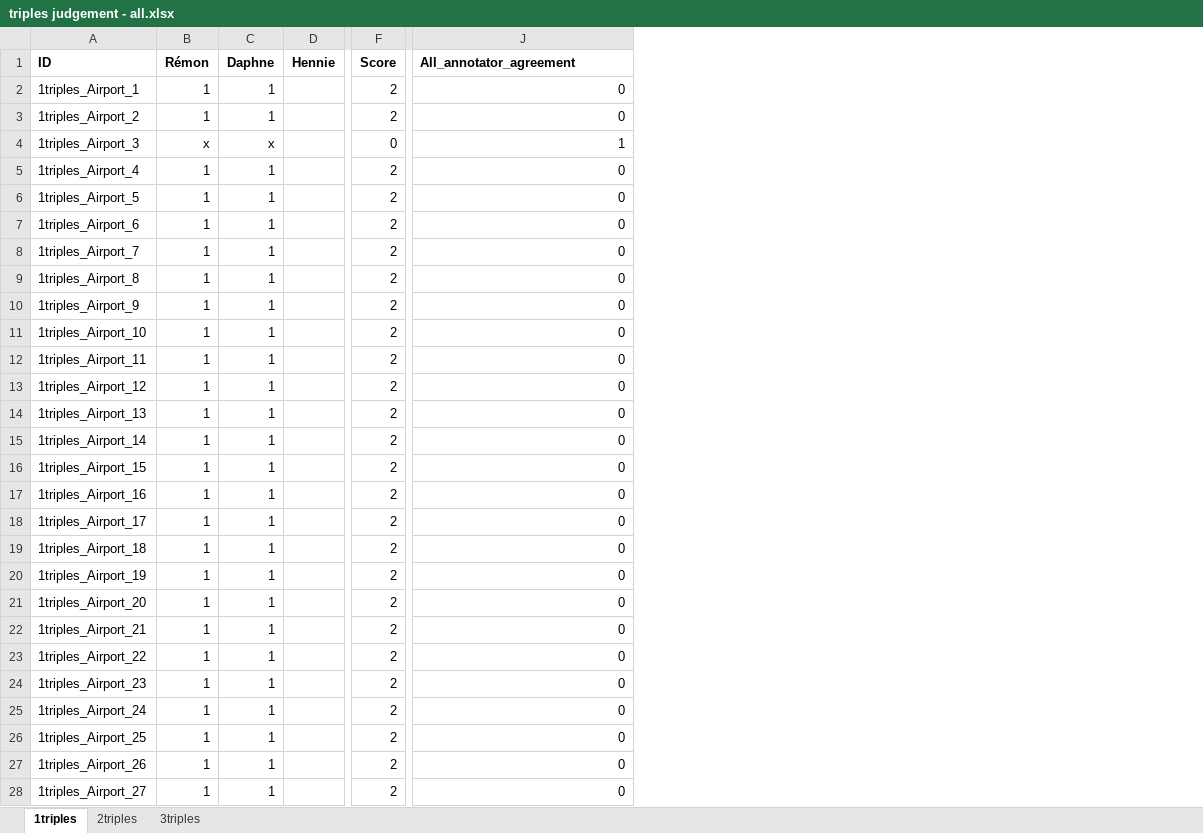
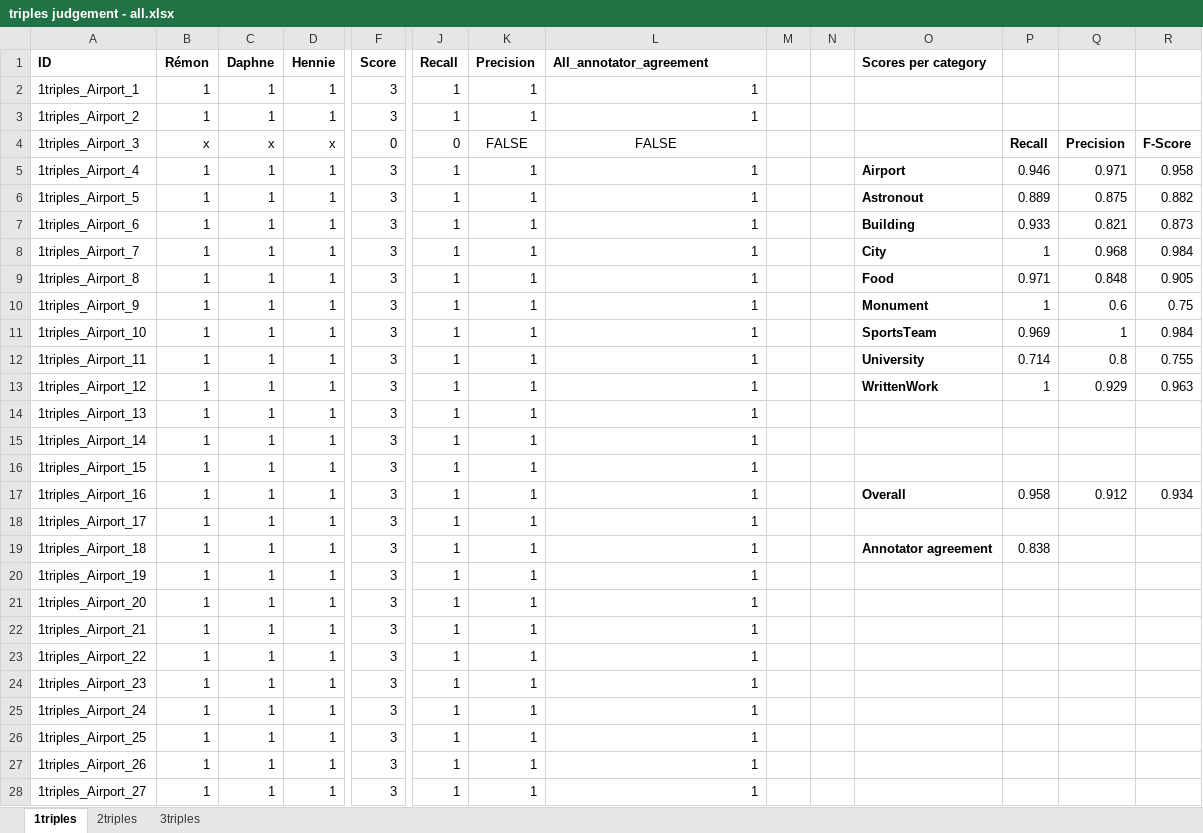
Before and after one commit to DaphneGroot/SemanticWebTechnology, an Excel workbook: triples judgement - all.xlsx, sheet 1triples, drawn as a sheet; only a part is shown, gaps mark what is left out; values as stored, in another font and other column widths than the file's, no borders; addresses are those after the commit; the diff covers the shown part only; the diff names each change by its address in the sheet, - before the commit and + after, or states it on an @@ line.

```diff
--- a/triples judgement - all.xlsx (sheet 1triples)
+++ b/triples judgement - all.xlsx (sheet 1triples)
+column J (Recall), rows 2-28: 1 | 1 | 0 | 1 | 1 | 1 | 1 | 1 | 1 | 1 | 1 | 1 | 1 | 1 | 1 | 1 | 1 | 1 | 1 | 1 | 1 | 1 | 1 | 1 | 1 | 1 | 1
+column K (Precision), rows 2-28: 1 | 1 | FALSE | 1 | 1 | 1 | 1 | 1 | 1 | 1 | 1 | 1 | 1 | 1 | 1 | 1 | 1 | 1 | 1 | 1 | 1 | 1 | 1 | 1 | 1 | 1 | 1
+column M, empty
+column N, empty
+column O (Scores per category), rows 5-19: Airport | Astronout | Building | City | Food | Monument | SportsTeam | University | WrittenWork |  |  |  | Overall |  | Annotator agreement
+column P, rows 4-19: Recall | 0.946 | 0.889 | 0.933 | 1 | 0.971 | 1 | 0.969 | 0.714 | 1 |  |  |  | 0.958 |  | 0.838
+column Q, rows 4-17: Precision | 0.971 | 0.875 | 0.821 | 0.968 | 0.848 | 0.6 | 1 | 0.8 | 0.929 |  |  |  | 0.912
+column R, rows 4-17: F-Score | 0.958 | 0.882 | 0.873 | 0.984 | 0.905 | 0.75 | 0.984 | 0.755 | 0.963 |  |  |  | 0.934
-D2:D3 (Hennie): (empty)
+D2:D3 (Hennie): 1
-F2:F3 (Score): 2
+F2:F3 (Score): 3
-L2:L3 (All_annotator_agreement): 0
+L2:L3 (All_annotator_agreement): 1
-D4 (Hennie): (empty)
+D4 (Hennie): x
-L4 (All_annotator_agreement): 1
+L4 (All_annotator_agreement): FALSE
-L4 alignment: right
+L4 alignment: center
-D5:D28 (Hennie): (empty)
+D5:D28 (Hennie): 1
-F5:F28 (Score): 2
+F5:F28 (Score): 3
-L5:L28 (All_annotator_agreement): 0
+L5:L28 (All_annotator_agreement): 1
```
Also changed, not shown: 526 edited cells and cell formats elsewhere in this sheet, sheet 2triples, sheet 3triples, formulas that keep their value, triples judgement - remon.xlsx.
